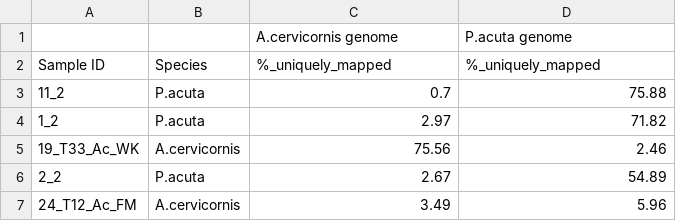
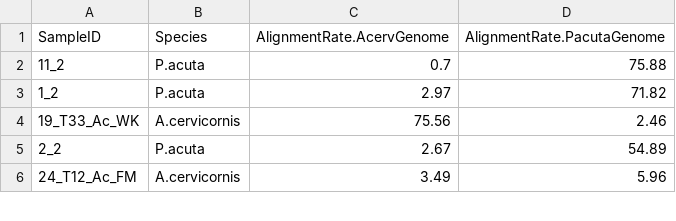
Before and after one commit to jpuritz/BIO_594_2022, a CSV file: Exercises/course_project/JAshey/output/STAR_Alignment.csv, drawn as a sheet; only a part is shown; removed rows and columns are numbered as before the commit, all else as after; the diff names each change by its address in the sheet, - before the commit and + after, or states it on an @@ line.

```diff
--- a/Exercises/course_project/JAshey/output/STAR_Alignment.csv
+++ b/Exercises/course_project/JAshey/output/STAR_Alignment.csv
-row 1:  |  | A.cervicornis genome | P.acuta genome
-row 2: Sample ID | Species | %_uniquely_mapped | %_uniquely_mapped
+row 1: SampleID | Species | AlignmentRate.AcervGenome | AlignmentRate.PacutaGenome
```
Also changed, not shown: Exercises/course_project/JAshey/output/Bowtie_Alignment.csv, Exercises/course_project/JAshey/output/Read-Counts.csv, 7 other files.
